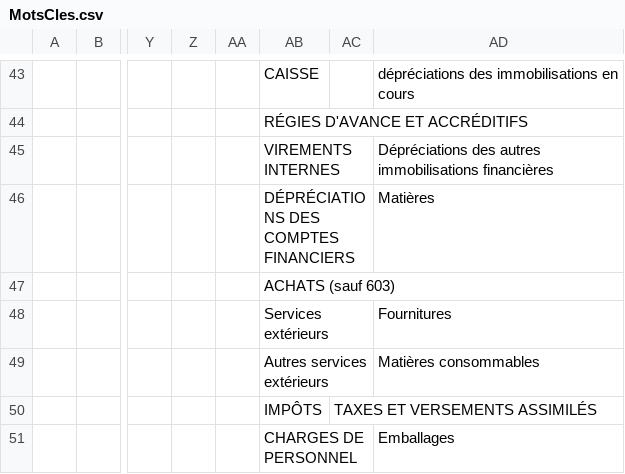
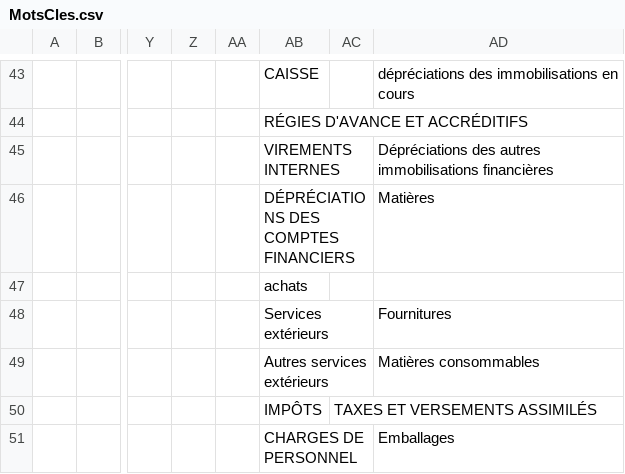
Before and after one commit to ranianadine25/chatcount_backend, a CSV file: uploads/MotsCles.csv, drawn as a sheet; only a part is shown, gaps mark what is left out; the diff names each change by its address in the sheet, - before the commit and + after, or states it on an @@ line.

```diff
--- a/uploads/MotsCles.csv
+++ b/uploads/MotsCles.csv
-AB47: ACHATS (sauf 603)
+AB47: achats
```
Also changed, not shown: uploads/questions.csv, 15 other files.
